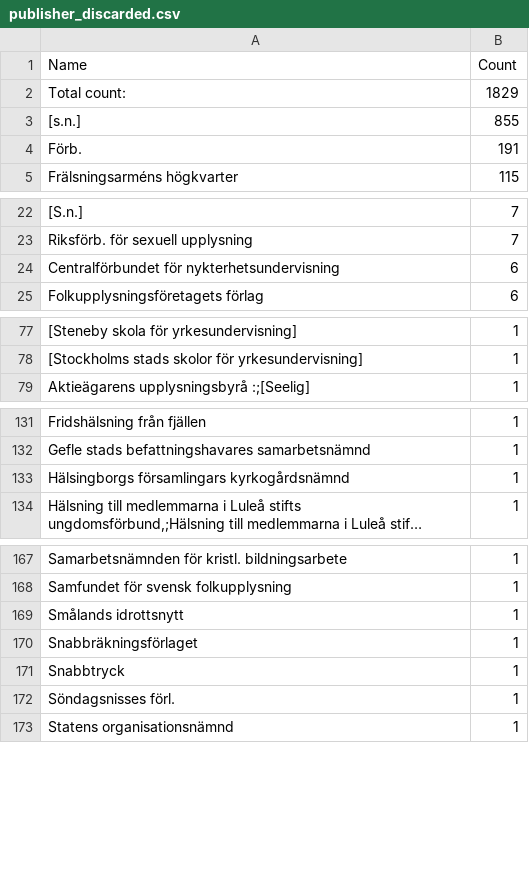
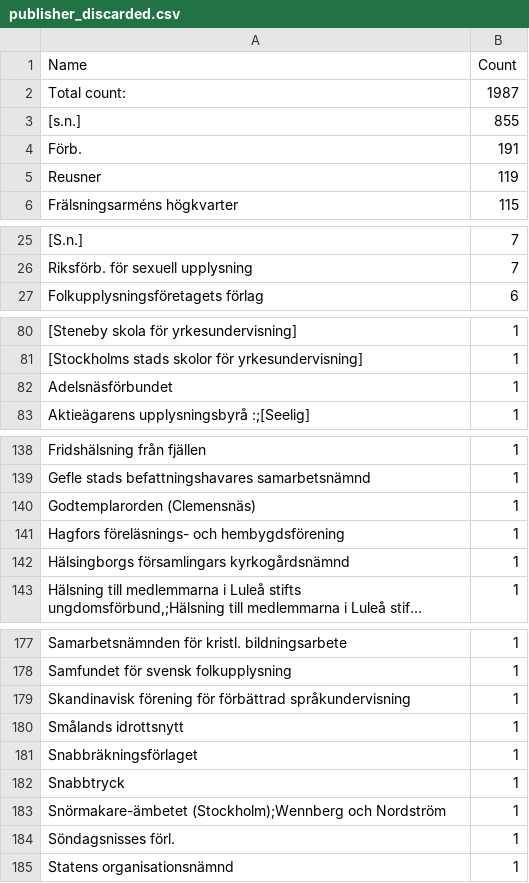
Before and after one commit to COMHIS/kungliga, a CSV file: output.tables/publisher_discarded.csv, drawn as a sheet; only a part is shown, gaps mark what is left out; long unchanged cells end in …; removed rows and columns are numbered as before the commit, all else as after; the diff covers the shown part only; the diff names each change by its address in the sheet, - before the commit and + after, or states it on an @@ line.

```diff
--- a/output.tables/publisher_discarded.csv
+++ b/output.tables/publisher_discarded.csv
-B2 (Count): 1829
+B2 (Count): 1987
+row 5: Reusner | 119
-row 24: Centralförbundet för nykterhetsundervisning | 6
+row 82: Adelsnäsförbundet | 1
+row 140: Godtemplarorden (Clemensnäs) | 1
+row 141: Hagfors föreläsnings- och hembygdsförening | 1
+row 179: Skandinavisk förening för förbättrad språkundervisning | 1
+row 183: Snörmakare-ämbetet (Stockholm);Wennberg och Nordström | 1
```
Also changed, not shown: 12 added rows, 1 removed row and 1 edited cell elsewhere in this file, 31 other files.
